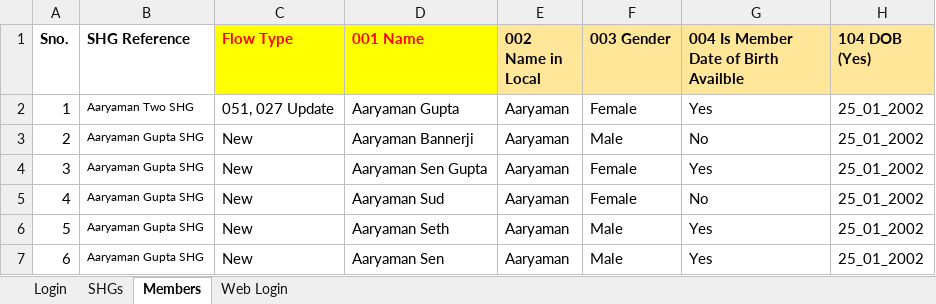
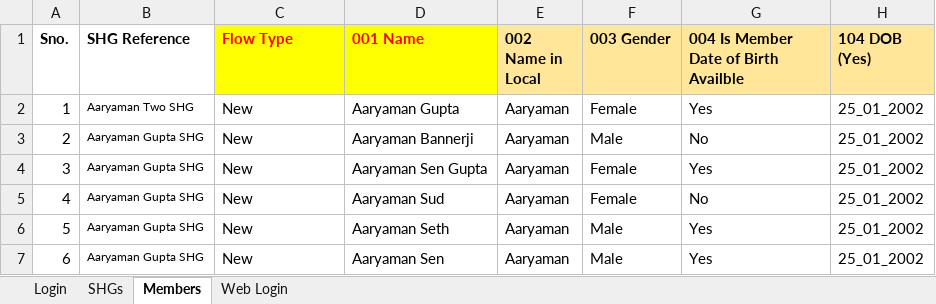
Before and after one commit to aaryaman-gupta/LokOS_Eclipse, an Excel workbook: XLS Data/SHG.xlsx, sheet Members, drawn as a sheet; only a part is shown; values as stored, in another font and other column widths than the file's, no borders; the diff names each change by its address in the sheet, - before the commit and + after, or states it on an @@ line.

Commit message:
New Members, Members(lokos)

```diff
--- a/XLS Data/SHG.xlsx (sheet Members)
+++ b/XLS Data/SHG.xlsx (sheet Members)
-C2 (Flow Type): 051, 027 Update
+C2 (Flow Type): New
```
Also changed, not shown: sheet SHGs, 10 other files.
